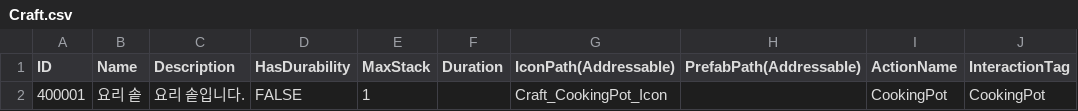
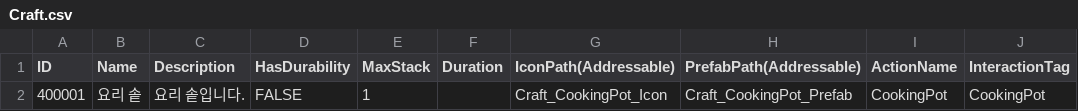
Before and after one commit to ssunpark/eat-or-die, a CSV file: Assets/StreamingAssets/ItemCSV/Craft.csv, drawn as a sheet.

Commit message:
[nkm] feat: Use Interact Tag

```diff
--- a/Assets/StreamingAssets/ItemCSV/Craft.csv
+++ b/Assets/StreamingAssets/ItemCSV/Craft.csv
@@ -1,2 +1,2 @@
 ID,Name,Description,HasDurability,MaxStack,Duration,IconPath(Addressable),PrefabPath(Addressable),ActionName,InteractionTag
-400001,요리 솥,요리 솥입니다.,FALSE,1,,Craft_CookingPot_Icon,,CookingPot,CookingPot
+400001,요리 솥,요리 솥입니다.,FALSE,1,,Craft_CookingPot_Icon,Craft_CookingPot_Prefab,CookingPot,CookingPot
```
Also changed, not shown: 36 other files.
